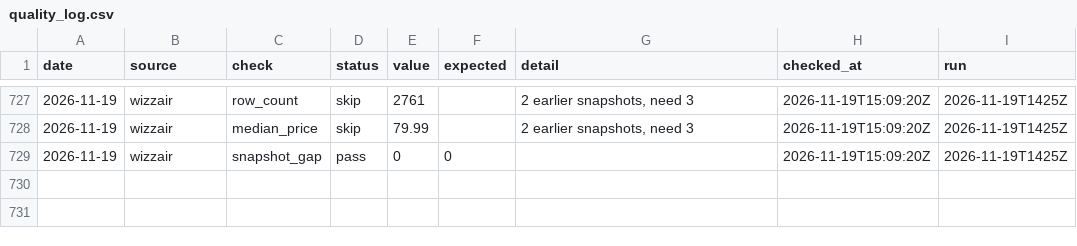
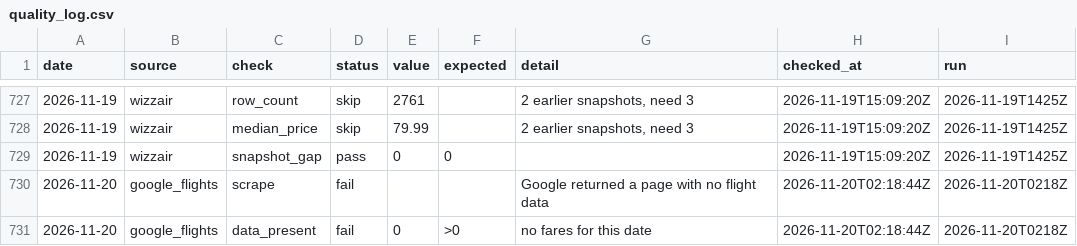
Before and after one commit to bartuturan/germany-flight-fares, a CSV file: data/quality/quality_log.csv, drawn as a sheet; only a part is shown, gaps mark what is left out; the diff names each change by its address in the sheet, - before the commit and + after, or states it on an @@ line.

```diff
--- a/data/quality/quality_log.csv
+++ b/data/quality/quality_log.csv
+row 730: 2026-11-20 | google_flights | scrape | fail |  |  | Google returned a page with no flight data | 2026-11-20T02:18:44Z | 2026-11-20T0218Z
+row 731: 2026-11-20 | google_flights | data_present | fail | 0 | >0 | no fares for this date | 2026-11-20T02:18:44Z | 2026-11-20T0218Z
```
Also changed, not shown: 1 other file.
